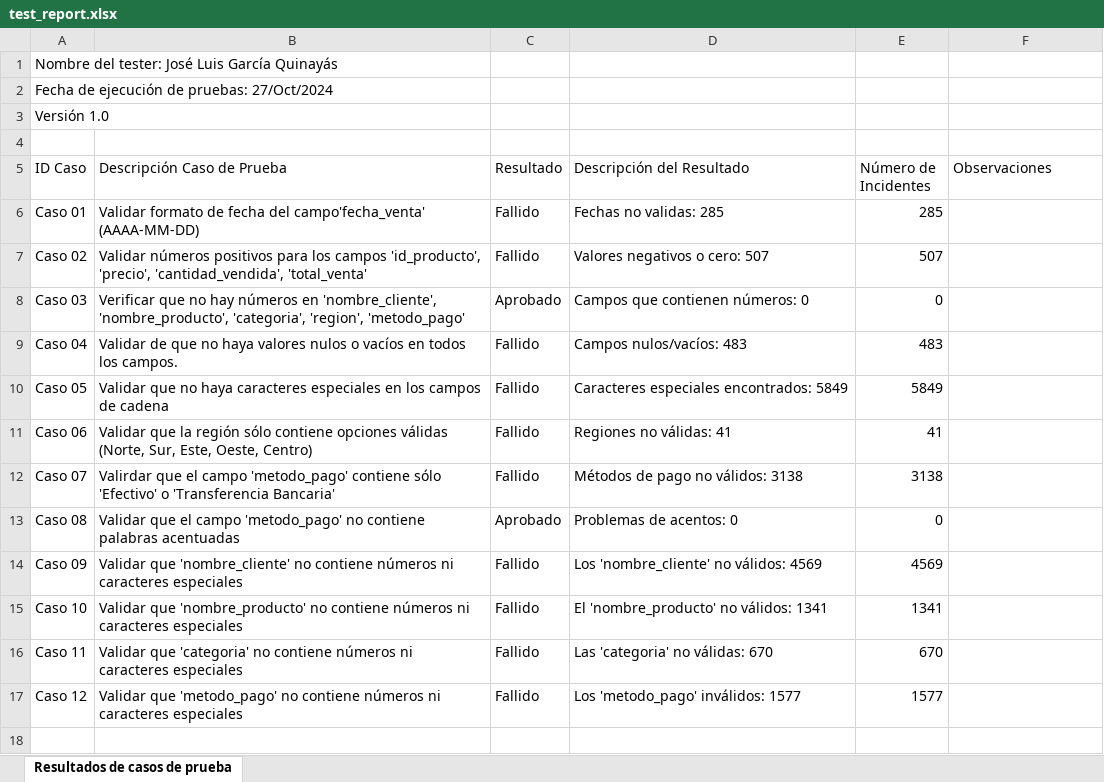
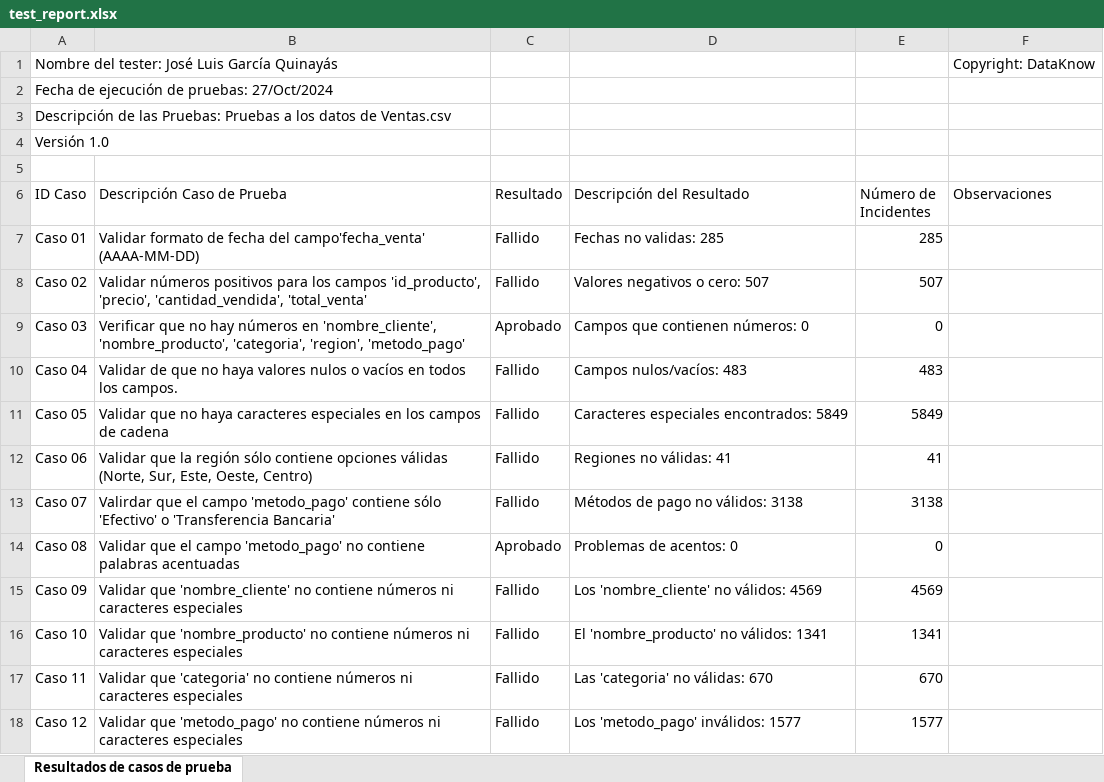
Before and after one commit to iamjosel/test_qa_engineer, an Excel workbook: test_report.xlsx, sheet Resultados de casos de prueba, drawn as a sheet; values as stored, in another font and other column widths than the file's, no borders; the diff names each change by its address in the sheet, - before the commit and + after, or states it on an @@ line.

Commit message:
adjunto del documento plan de pruebas en word y los resultados de prueba de la ejecución de los scripts

```diff
--- a/test_report.xlsx (sheet Resultados de casos de prueba)
+++ b/test_report.xlsx (sheet Resultados de casos de prueba)
-F1 (Observaciones): (empty)
+F1 (Observaciones): Copyright: DataKnow
+row 3: Descripción de las Pruebas: Pruebas a los datos de Ventas.csv
```
Also changed, not shown: ventas1.xlsx, 2 other files.
